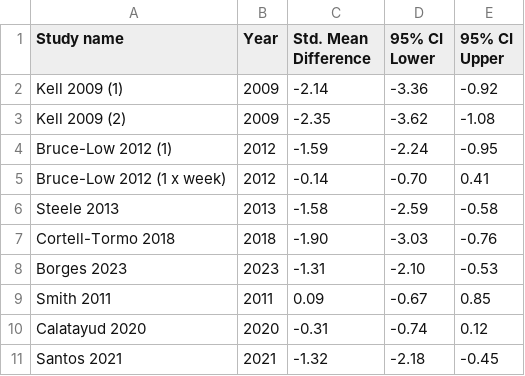
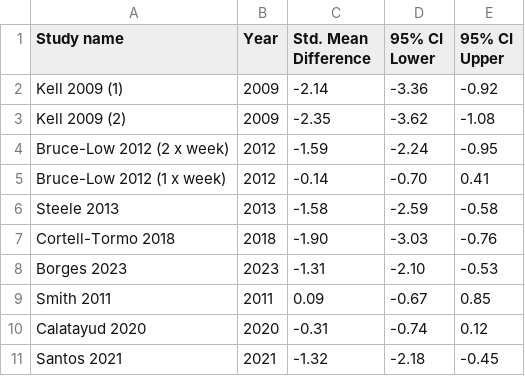
Before and after one commit to zhuke26/AutoMeta, a CSV file: autometabench/data_extraction/results/41065407_PainIntensity.csv, drawn as a sheet.

```diff
--- a/autometabench/data_extraction/results/41065407_PainIntensity.csv
+++ b/autometabench/data_extraction/results/41065407_PainIntensity.csv
@@ -3,3 +3,3 @@ Kell 2009 (1),2009,-2.14,-3.36,-0.92
 Kell 2009 (2),2009,-2.35,-3.62,-1.08
-Bruce-Low 2012 (1),2012,-1.59,-2.24,-0.95
+Bruce-Low 2012 (2 x week),2012,-1.59,-2.24,-0.95
 Bruce-Low 2012 (1 x week),2012,-0.14,-0.70,0.41
```
Also changed, not shown: autometabench/data_extraction/results/39952828.csv, autometabench/data_extraction/results/41639651_SBP.csv, 13 other files.
